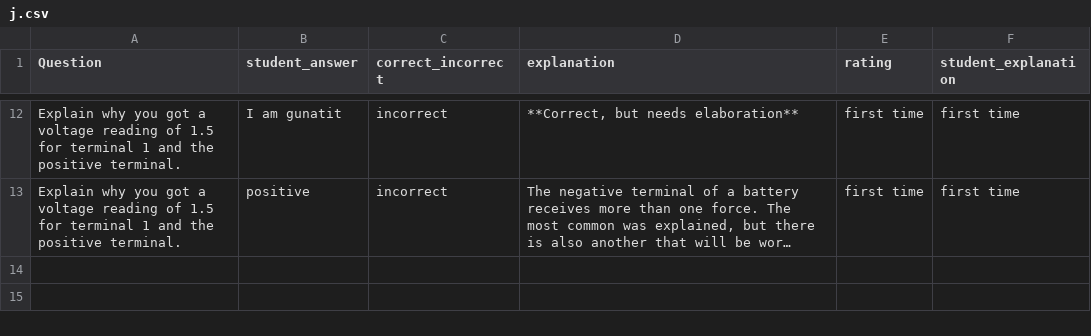
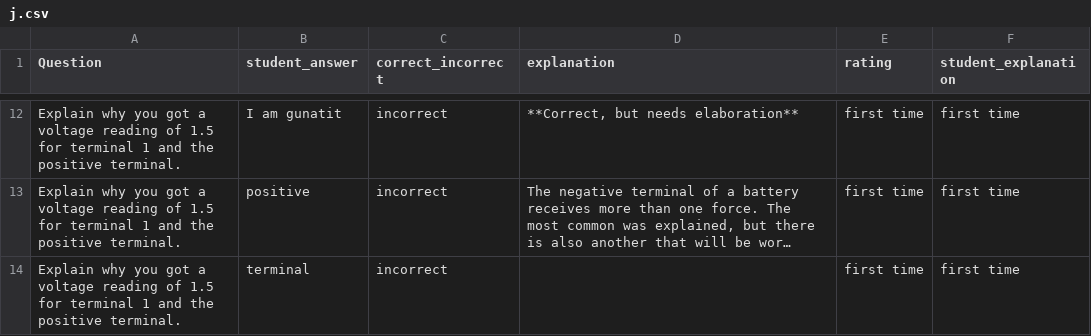
Before and after one commit to NikulGoyani369/Master_Thesis, a CSV file: j.csv, drawn as a sheet; only a part is shown, gaps mark what is left out; long unchanged cells end in …; the diff names each change by its address in the sheet, - before the commit and + after, or states it on an @@ line.

```diff
--- a/j.csv
+++ b/j.csv
+row 14: Explain why you got a voltage reading of 1.5 for terminal 1 and the positive terminal. | terminal | incorrect |  | first time | first time
```
Also changed, not shown: 1 other file.
